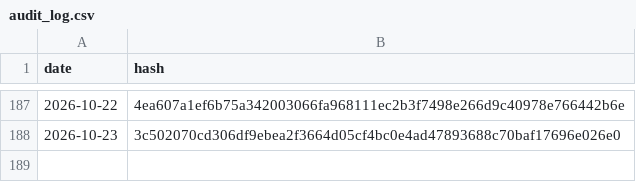
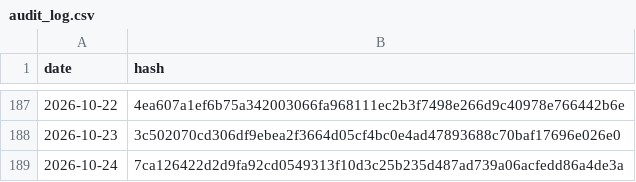
Before and after one commit to BibhaCoder/AAPIS-Audit-Log, a CSV file: audit_log.csv, drawn as a sheet; only a part is shown, gaps mark what is left out; the diff names each change by its address in the sheet, - before the commit and + after, or states it on an @@ line.

Commit message:
Public Audit Update 2026-10-24

```diff
--- a/audit_log.csv
+++ b/audit_log.csv
+row 189: 2026-10-24 | 7ca126422d2d9fa92cd0549313f10d3c25b235d487ad739a06acfedd86a4de3a
```
